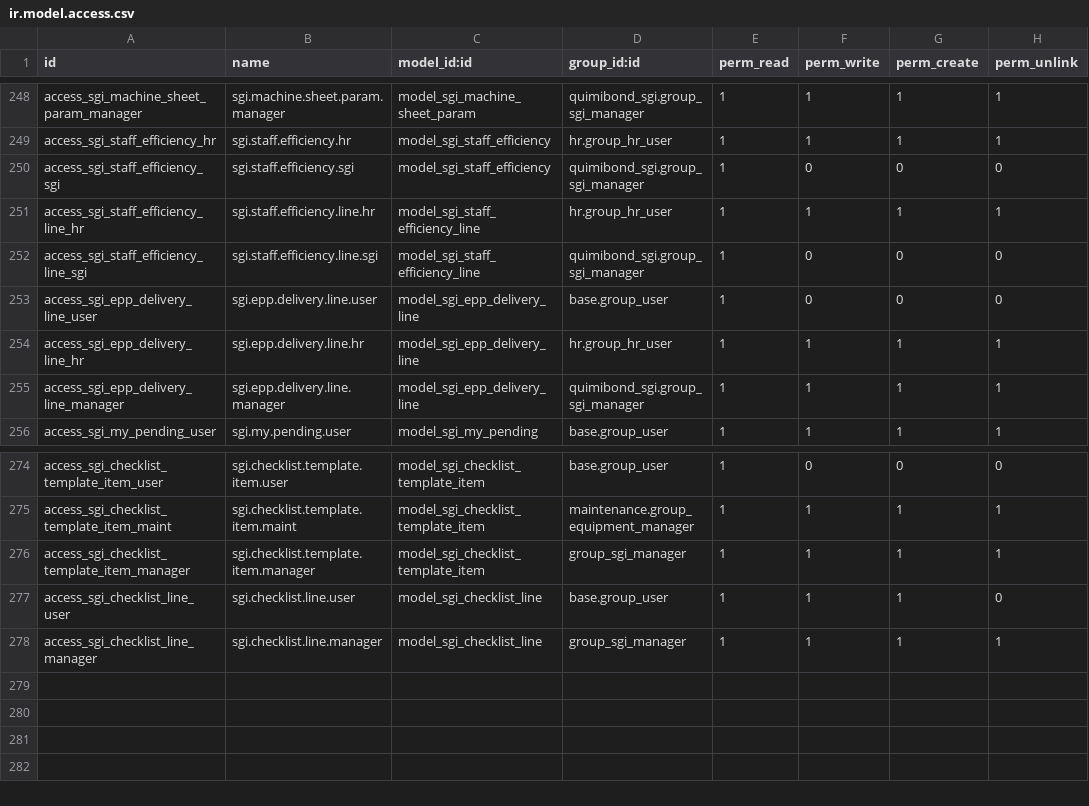
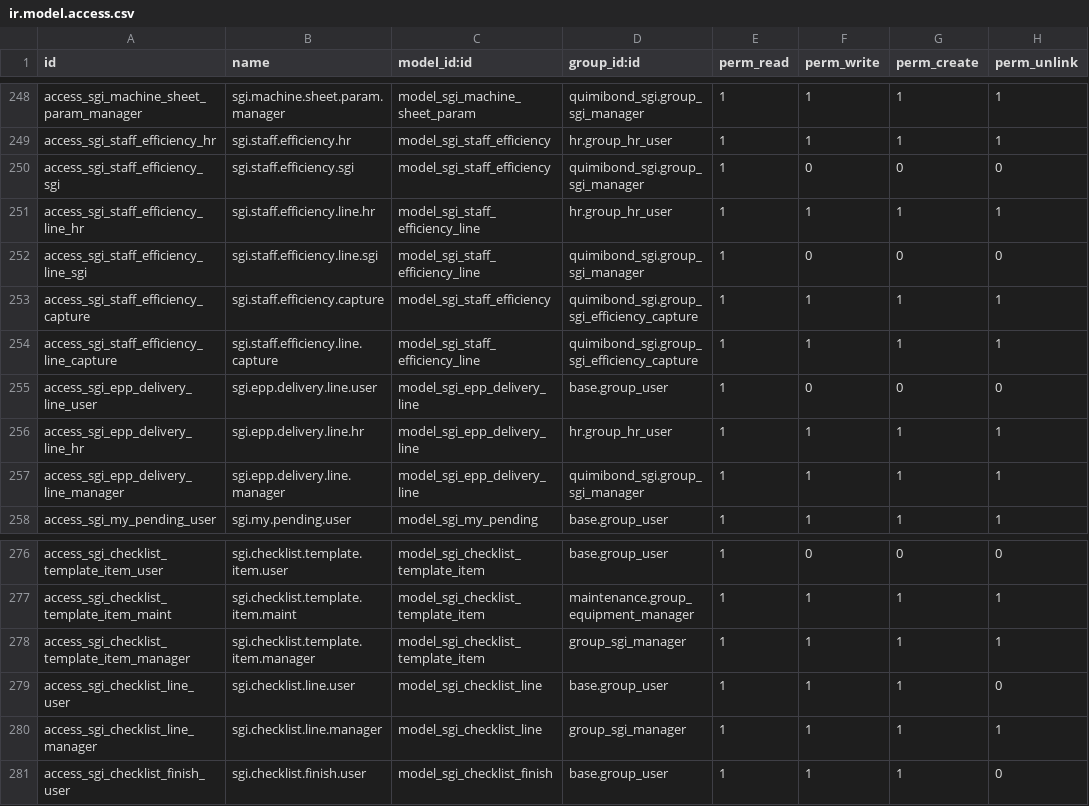
Before and after one commit to quimibond/qb19, a CSV file: addons/quimibond_sgi/security/ir.model.access.csv, drawn as a sheet; only a part is shown, gaps mark what is left out.

```diff
--- a/addons/quimibond_sgi/security/ir.model.access.csv
+++ b/addons/quimibond_sgi/security/ir.model.access.csv
@@ -252,2 +252,4 @@ access_sgi_staff_efficiency_line_hr,sgi.staff.efficiency.line.hr,model_sgi_staff
 access_sgi_staff_efficiency_line_sgi,sgi.staff.efficiency.line.sgi,model_sgi_staff_efficiency_line,quimibond_sgi.group_sgi_manager,1,0,0,0
+access_sgi_staff_efficiency_capture,sgi.staff.efficiency.capture,model_sgi_staff_efficiency,quimibond_sgi.group_sgi_efficiency_capture,1,1,1,1
+access_sgi_staff_efficiency_line_capture,sgi.staff.efficiency.line.capture,model_sgi_staff_efficiency_line,quimibond_sgi.group_sgi_efficiency_capture,1,1,1,1
 access_sgi_epp_delivery_line_user,sgi.epp.delivery.line.user,model_sgi_epp_delivery_line,base.group_user,1,0,0,0
@@ -278 +280,2 @@ access_sgi_checklist_line_user,sgi.checklist.line.user,model_sgi_checklist_line,
 access_sgi_checklist_line_manager,sgi.checklist.line.manager,model_sgi_checklist_line,group_sgi_manager,1,1,1,1
+access_sgi_checklist_finish_user,sgi.checklist.finish.user,model_sgi_checklist_finish,base.group_user,1,1,1,0
```
Also changed, not shown: 15 other files.
